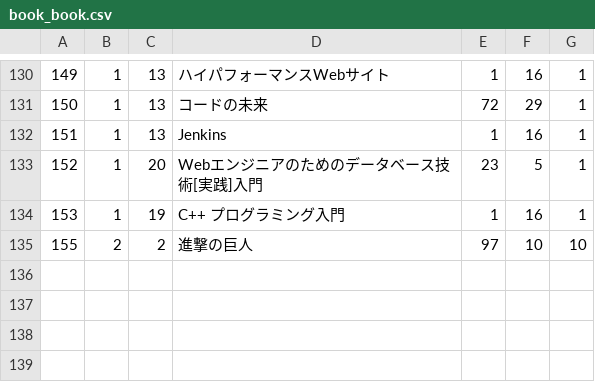
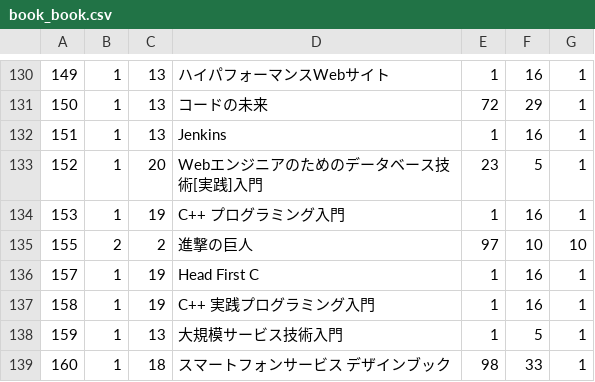
Before and after one commit to fujimisakari/media, a CSV file: data/book_book.csv, drawn as a sheet; only a part is shown, gaps mark what is left out; the diff names each change by its address in the sheet, - before the commit and + after, or states it on an @@ line.

```diff
--- a/data/book_book.csv
+++ b/data/book_book.csv
+row 136: 157 | 1 | 19 | Head First C | 1 | 16 | 1
+row 137: 158 | 1 | 19 | C++ 実践プログラミング入門 | 1 | 16 | 1
+row 138: 159 | 1 | 13 | 大規模サービス技術入門 | 1 | 5 | 1
+row 139: 160 | 1 | 18 | スマートフォンサービス デザインブック | 98 | 33 | 1
```
Also changed, not shown: data/book_bookdetail.csv, data/book_publisher.csv, 6 other files.
